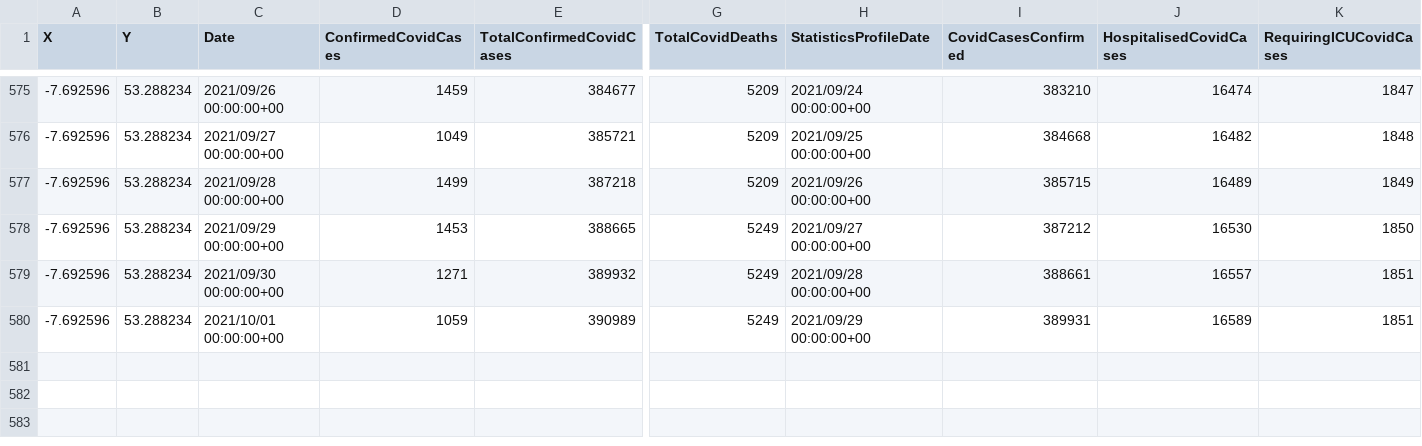
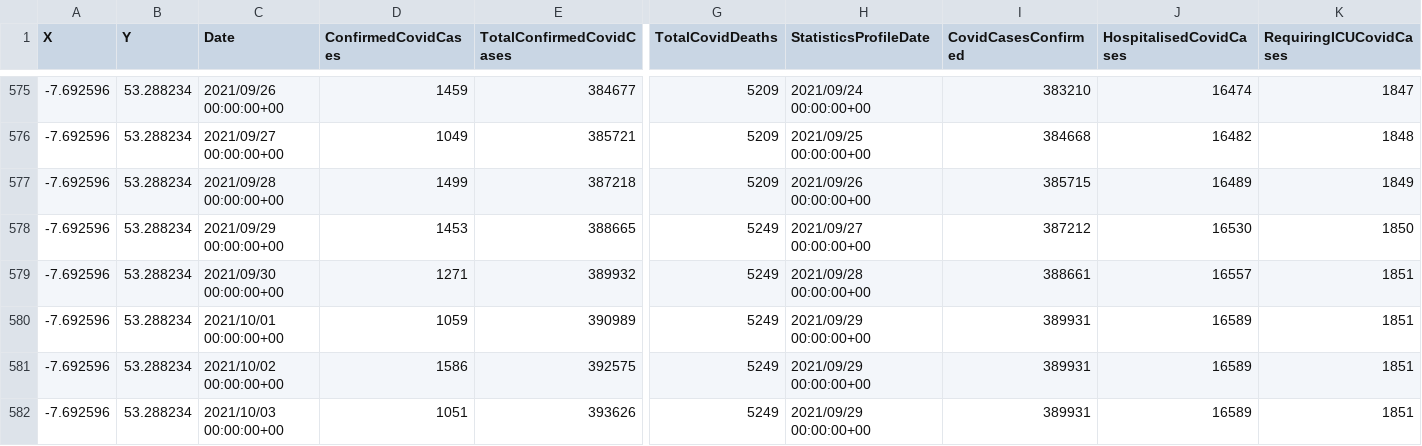
Before and after one commit to derekocallaghan/covid19data, a CSV file: notebooks/data/CovidStatisticsProfileHPSCIrelandOpenData.csv, drawn as a sheet; only a part is shown, gaps mark what is left out; rows hold the shown columns only; the diff names each change by its address in the sheet, - before the commit and + after, or states it on an @@ line.

Commit message:
Added latest data

```diff
--- a/notebooks/data/CovidStatisticsProfileHPSCIrelandOpenData.csv
+++ b/notebooks/data/CovidStatisticsProfileHPSCIrelandOpenData.csv
+row 581: -7.692596 | 53.288234 | 2021/10/02 00:00:00+00 | 1586 | 392575 | 5249 | 2021/09/29 00:00:00+00 | 389931 | 16589 | 1851
+row 582: -7.692596 | 53.288234 | 2021/10/03 00:00:00+00 | 1051 | 393626 | 5249 | 2021/09/29 00:00:00+00 | 389931 | 16589 | 1851
```
Also changed, not shown: notebooks/data/Covid19AcuteHospitalHistoricSummaryOpenData.csv, notebooks/data/ecdcireland.csv, 3 other files.
